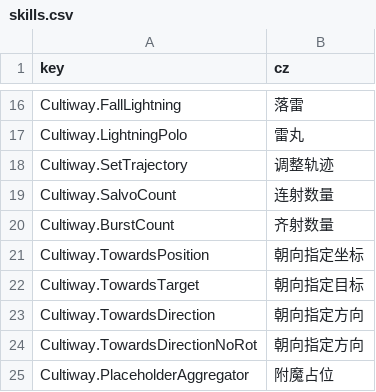
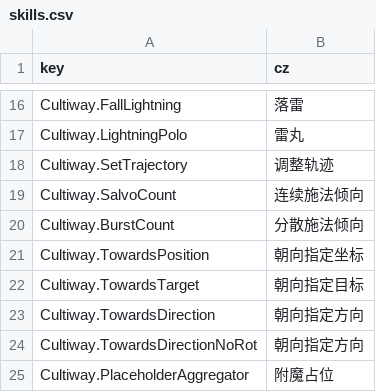
Before and after one commit to inmny/Cultiway-Reborn, a CSV file: Locales/skills.csv, drawn as a sheet; only a part is shown, gaps mark what is left out.

```diff
--- a/Locales/skills.csv
+++ b/Locales/skills.csv
@@ -18,4 +18,4 @@ Cultiway.LightningPolo,雷丸
 Cultiway.SetTrajectory,调整轨迹
-Cultiway.SalvoCount,连射数量
-Cultiway.BurstCount,齐射数量
+Cultiway.SalvoCount,连续施法倾向
+Cultiway.BurstCount,分散施法倾向
 Cultiway.TowardsPosition,朝向指定坐标
```
Also changed, not shown: 9 other files.
